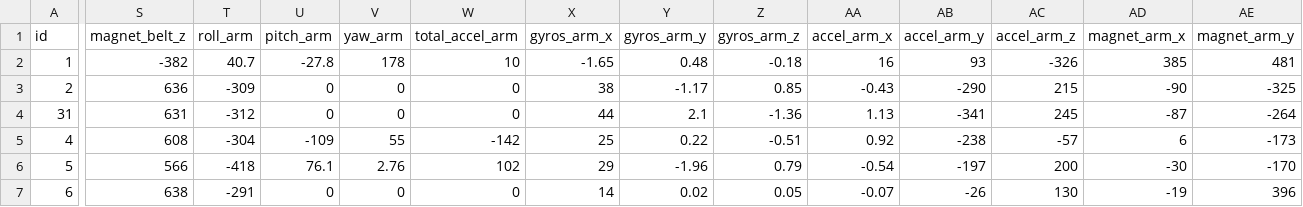
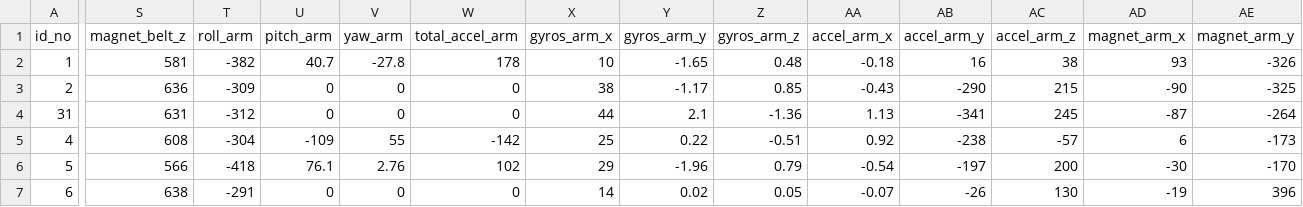
Before and after one commit to manojakalanka/Practical_Machine_Learning, a CSV file: testing with predictions.csv, drawn as a sheet; only a part is shown, gaps mark what is left out; the diff covers the shown part only; the diff names each change by its address in the sheet, - before the commit and + after, or states it on an @@ line.

```diff
--- a/testing with predictions.csv
+++ b/testing with predictions.csv
-A1: id
+A1: id_no
-S2 (magnet_belt_z): -382
+S2 (magnet_belt_z): 581
-T2 (roll_arm): 40.7
+T2 (roll_arm): -382
-U2 (pitch_arm): -27.8
+U2 (pitch_arm): 40.7
-V2 (yaw_arm): 178
+V2 (yaw_arm): -27.8
-W2 (total_accel_arm): 10
+W2 (total_accel_arm): 178
-X2 (gyros_arm_x): -1.65
+X2 (gyros_arm_x): 10
-Y2 (gyros_arm_y): 0.48
+Y2 (gyros_arm_y): -1.65
-Z2 (gyros_arm_z): -0.18
+Z2 (gyros_arm_z): 0.48
-AA2 (accel_arm_x): 16
+AA2 (accel_arm_x): -0.18
-AB2 (accel_arm_y): 93
+AB2 (accel_arm_y): 16
-AC2 (accel_arm_z): -326
+AC2 (accel_arm_z): 38
-AD2 (magnet_arm_x): 385
+AD2 (magnet_arm_x): 93
-AE2 (magnet_arm_y): 481
+AE2 (magnet_arm_y): -326
```
Also changed, not shown: 29 edited cells elsewhere in this file.
